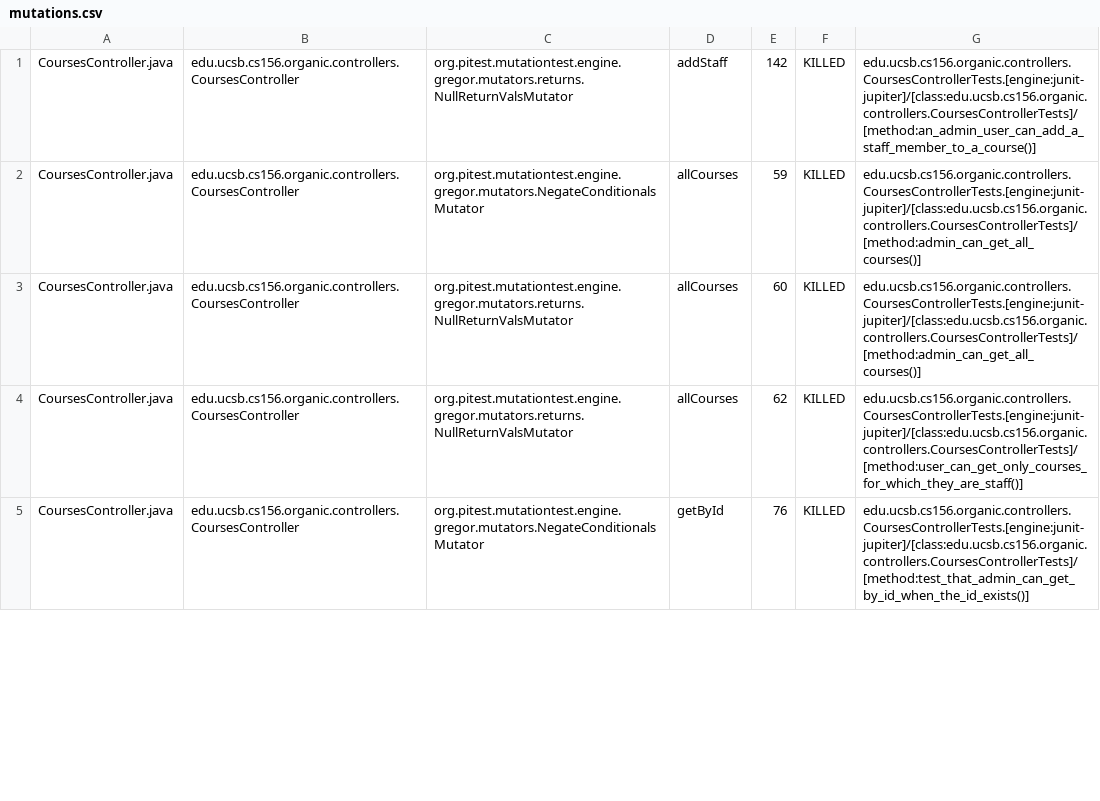
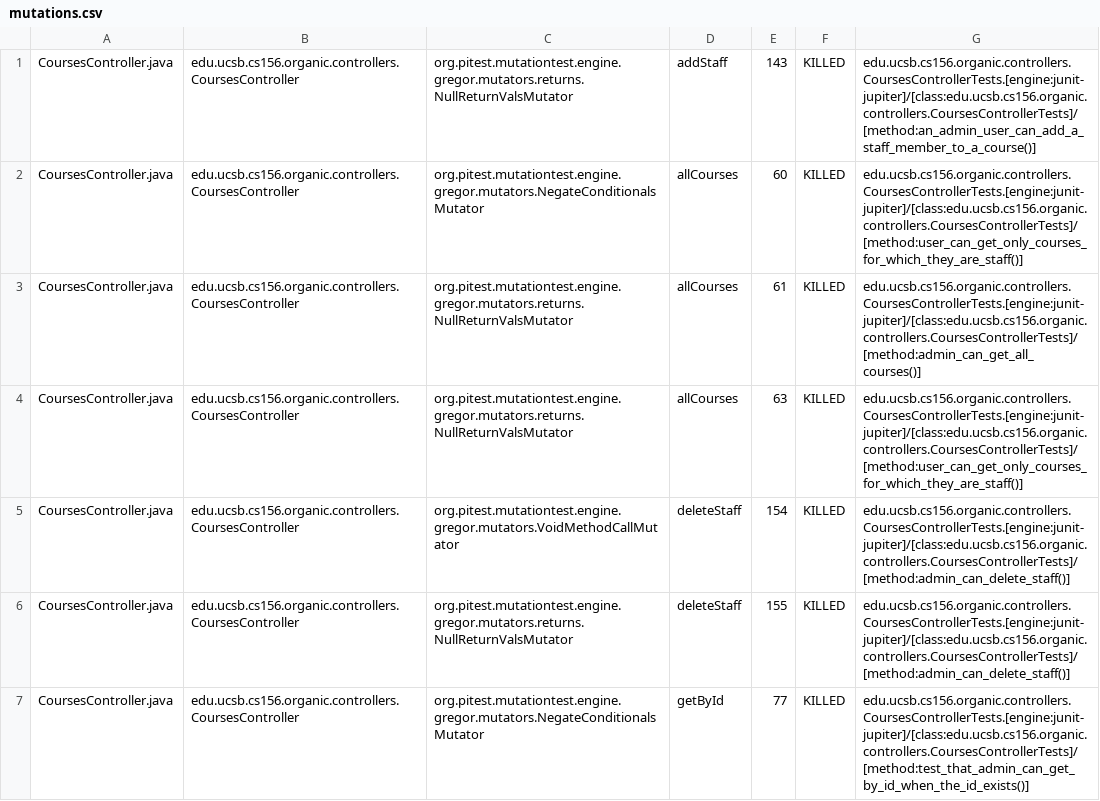
Before and after one commit to ucsb-cs156-f23/proj-organic-f23-6pm-1, a CSV file: prs/47/pitest/mutations.csv, drawn as a sheet; only a part is shown; the diff covers the shown part only.

Commit message:
Deploying to gh-pages from @ ucsb-cs156-f23/proj-organic-f23-6pm-1@b978789cedc1e624c940a4732d8a39bb382caede 🚀

```diff
--- a/prs/47/pitest/mutations.csv
+++ b/prs/47/pitest/mutations.csv
@@ -1,5 +1,7 @@
-CoursesController.java,edu.ucsb.cs156.organic.controllers.CoursesController,org.pitest.mutationtest.engine.gregor.mutators.returns.NullReturnValsMutator,addStaff,142,KILLED,edu.ucsb.cs156.organic.controllers.CoursesControllerTests.[engine:junit-jupiter]/[class:edu.ucsb.cs156.organic.controllers.CoursesControllerTests]/[method:an_admin_user_can_add_a_staff_member_to_a_course()]
-CoursesController.java,edu.ucsb.cs156.organic.controllers.CoursesController,org.pitest.mutationtest.engine.gregor.mutators.NegateConditionalsMutator,allCourses,59,KILLED,edu.ucsb.cs156.organic.controllers.CoursesControllerTests.[engine:junit-jupiter]/[class:edu.ucsb.cs156.organic.controllers.CoursesControllerTests]/[method:admin_can_get_all_courses()]
-CoursesController.java,edu.ucsb.cs156.organic.controllers.CoursesController,org.pitest.mutationtest.engine.gregor.mutators.returns.NullReturnValsMutator,allCourses,60,KILLED,edu.ucsb.cs156.organic.controllers.CoursesControllerTests.[engine:junit-jupiter]/[class:edu.ucsb.cs156.organic.controllers.CoursesControllerTests]/[method:admin_can_get_all_courses()]
-CoursesController.java,edu.ucsb.cs156.organic.controllers.CoursesController,org.pitest.mutationtest.engine.gregor.mutators.returns.NullReturnValsMutator,allCourses,62,KILLED,edu.ucsb.cs156.organic.controllers.CoursesControllerTests.[engine:junit-jupiter]/[class:edu.ucsb.cs156.organic.controllers.CoursesControllerTests]/[method:user_can_get_only_courses_for_which_they_are_staff()]
-CoursesController.java,edu.ucsb.cs156.organic.controllers.CoursesController,org.pitest.mutationtest.engine.gregor.mutators.NegateConditionalsMutator,getById,76,KILLED,edu.ucsb.cs156.organic.controllers.CoursesControllerTests.[engine:junit-jupiter]/[class:edu.ucsb.cs156.organic.controllers.CoursesControllerTests]/[method:test_that_admin_can_get_by_id_when_the_id_exists()]
+CoursesController.java,edu.ucsb.cs156.organic.controllers.CoursesController,org.pitest.mutationtest.engine.gregor.mutators.returns.NullReturnValsMutator,addStaff,143,KILLED,edu.ucsb.cs156.organic.controllers.CoursesControllerTests.[engine:junit-jupiter]/[class:edu.ucsb.cs156.organic.controllers.CoursesControllerTests]/[method:an_admin_user_can_add_a_staff_member_to_a_course()]
+CoursesController.java,edu.ucsb.cs156.organic.controllers.CoursesController,org.pitest.mutationtest.engine.gregor.mutators.NegateConditionalsMutator,allCourses,60,KILLED,edu.ucsb.cs156.organic.controllers.CoursesControllerTests.[engine:junit-jupiter]/[class:edu.ucsb.cs156.organic.controllers.CoursesControllerTests]/[method:user_can_get_only_courses_for_which_they_are_staff()]
+CoursesController.java,edu.ucsb.cs156.organic.controllers.CoursesController,org.pitest.mutationtest.engine.gregor.mutators.returns.NullReturnValsMutator,allCourses,61,KILLED,edu.ucsb.cs156.organic.controllers.CoursesControllerTests.[engine:junit-jupiter]/[class:edu.ucsb.cs156.organic.controllers.CoursesControllerTests]/[method:admin_can_get_all_courses()]
+CoursesController.java,edu.ucsb.cs156.organic.controllers.CoursesController,org.pitest.mutationtest.engine.gregor.mutators.returns.NullReturnValsMutator,allCourses,63,KILLED,edu.ucsb.cs156.organic.controllers.CoursesControllerTests.[engine:junit-jupiter]/[class:edu.ucsb.cs156.organic.controllers.CoursesControllerTests]/[method:user_can_get_only_courses_for_which_they_are_staff()]
+CoursesController.java,edu.ucsb.cs156.organic.controllers.CoursesController,org.pitest.mutationtest.engine.gregor.mutators.VoidMethodCallMutator,deleteStaff,154,KILLED,edu.ucsb.cs156.organic.controllers.CoursesControllerTests.[engine:junit-jupiter]/[class:edu.ucsb.cs156.organic.controllers.CoursesControllerTests]/[method:admin_can_delete_staff()]
+CoursesController.java,edu.ucsb.cs156.organic.controllers.CoursesController,org.pitest.mutationtest.engine.gregor.mutators.returns.NullReturnValsMutator,deleteStaff,155,KILLED,edu.ucsb.cs156.organic.controllers.CoursesControllerTests.[engine:junit-jupiter]/[class:edu.ucsb.cs156.organic.controllers.CoursesControllerTests]/[method:admin_can_delete_staff()]
+CoursesController.java,edu.ucsb.cs156.organic.controllers.CoursesController,org.pitest.mutationtest.engine.gregor.mutators.NegateConditionalsMutator,getById,77,KILLED,edu.ucsb.cs156.organic.controllers.CoursesControllerTests.[engine:junit-jupiter]/[class:edu.ucsb.cs156.organic.controllers.CoursesControllerTests]/[method:test_that_admin_can_get_by_id_when_the_id_exists()]
```
Also changed, not shown: 7 added rows, 5 removed rows, 1 moved row and 23 edited cells elsewhere in this file, 17 other files.
